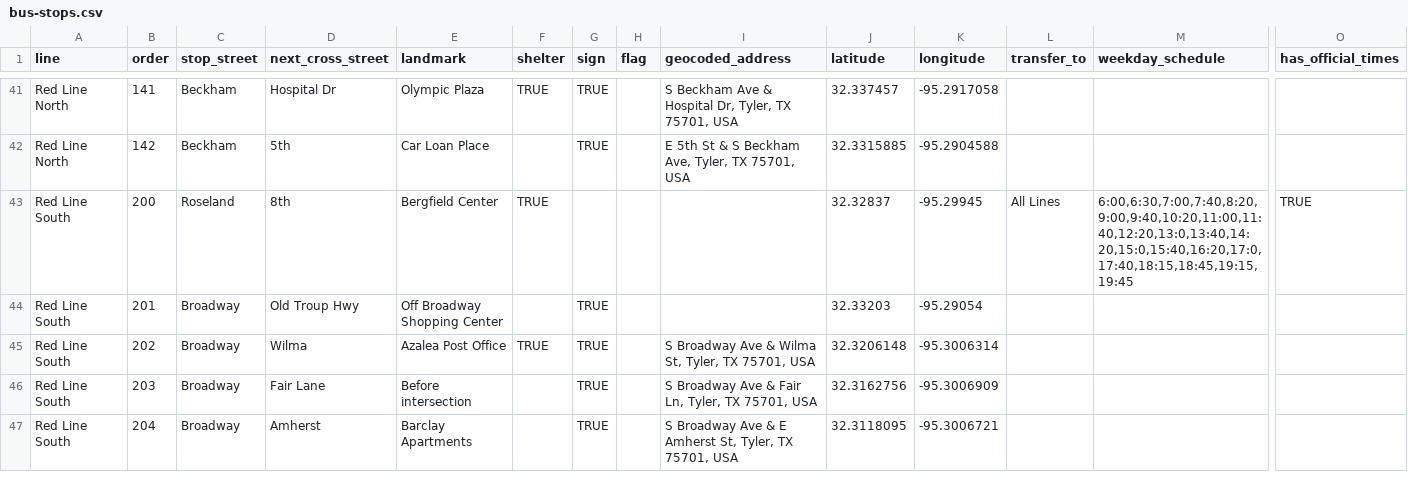
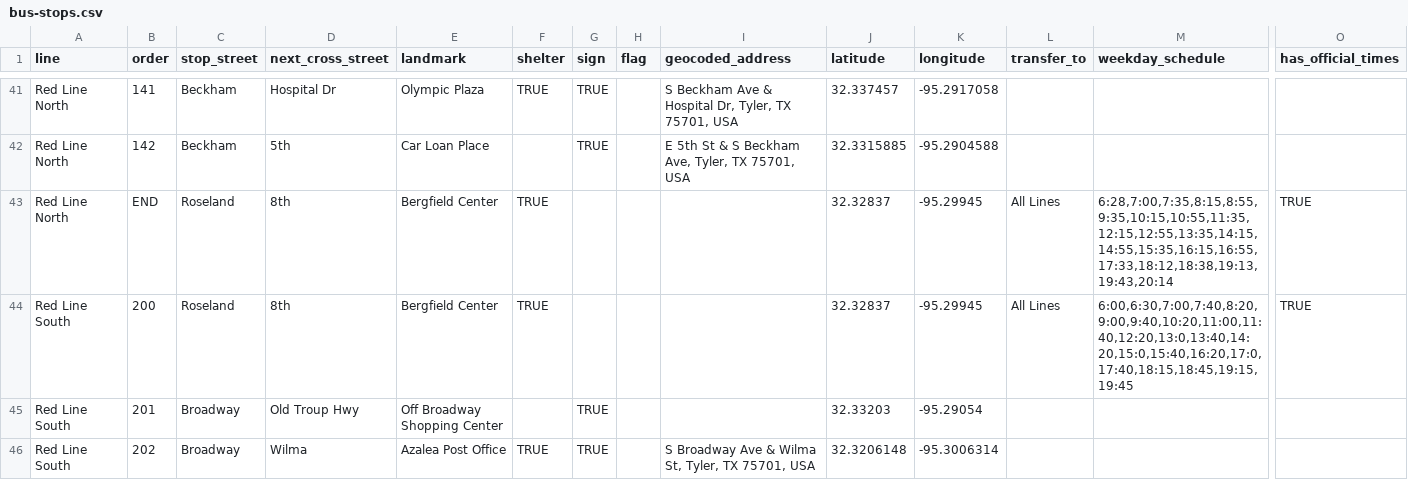
Before and after one commit to hacktyler/hacktyler-transit, a CSV file: data/stops/bus-stops.csv, drawn as a sheet; only a part is shown, gaps mark what is left out; the shorter side is filled out with more unchanged rows; rows hold the shown columns only; the diff covers the shown part only; the diff names each change by its address in the sheet, - before the commit and + after, or states it on an @@ line.

Commit message:
Added endpoints to stops CSV. Closes #29.

```diff
--- a/data/stops/bus-stops.csv
+++ b/data/stops/bus-stops.csv
+row 43: Red Line North | END | Roseland | 8th | Bergfield Center | TRUE |  |  |  | 32.32837 | -95.29945 | All Lines | 6:28,7:00,7:35,8:15,8:55,9:35,10:15,10:55,11:35,12:15,12:55,13:35,14:15,14:55,15:35,16:15,16:55,17:33,18:12,18:38,19:13,19:43,20:14 | TRUE
```
Also changed, not shown: 7 added rows elsewhere in this file, 1 other file.
